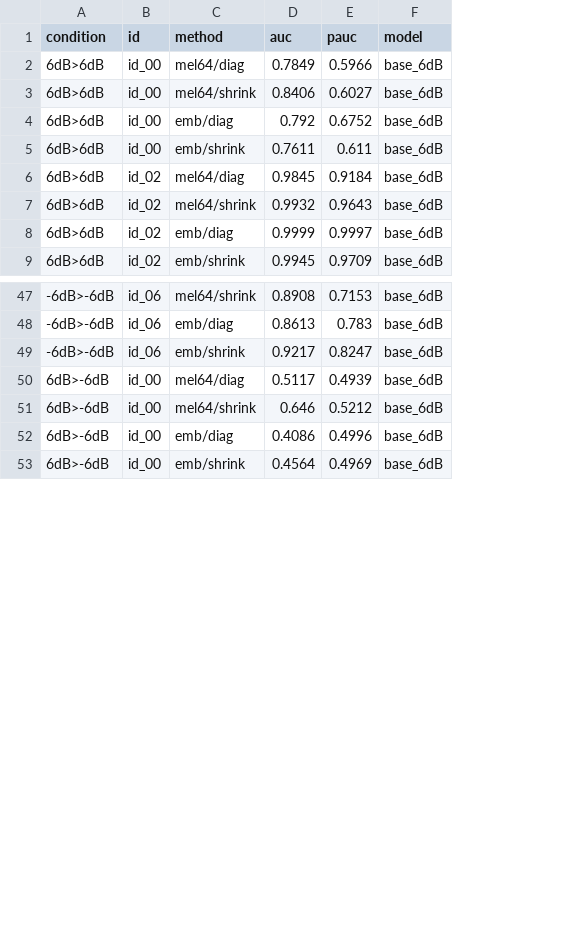
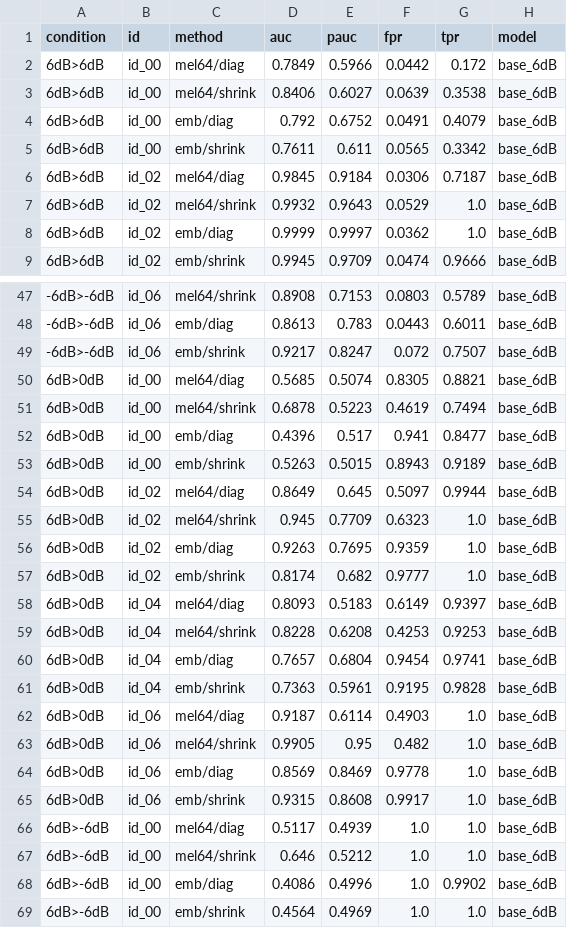
Before and after one commit to NicholasIng/TinyML-ESP32, a CSV file: results/eval_base_6dB.csv, drawn as a sheet; only a part is shown, gaps mark what is left out; the diff names each change by its address in the sheet, - before the commit and + after, or states it on an @@ line.

```diff
--- a/results/eval_base_6dB.csv
+++ b/results/eval_base_6dB.csv
+column F (fpr), rows 2-9: 0.0442 | 0.0639 | 0.0491 | 0.0565 | 0.0306 | 0.0529 | 0.0362 | 0.0474; rows 47-49: 0.0803 | 0.0443 | 0.072; rows 66-69: all 1.0
+column G (tpr), rows 2-9: 0.172 | 0.3538 | 0.4079 | 0.3342 | 0.7187 | 1.0 | 1.0 | 0.9666; rows 47-49: 0.5789 | 0.6011 | 0.7507; rows 66-69: 1.0 | 1.0 | 0.9902 | 1.0
+row 50: 6dB>0dB | id_00 | mel64/diag | 0.5685 | 0.5074 | 0.8305 | 0.8821 | base_6dB
+row 51: 6dB>0dB | id_00 | mel64/shrink | 0.6878 | 0.5223 | 0.4619 | 0.7494 | base_6dB
+row 52: 6dB>0dB | id_00 | emb/diag | 0.4396 | 0.517 | 0.941 | 0.8477 | base_6dB
+row 53: 6dB>0dB | id_00 | emb/shrink | 0.5263 | 0.5015 | 0.8943 | 0.9189 | base_6dB
+row 54: 6dB>0dB | id_02 | mel64/diag | 0.8649 | 0.645 | 0.5097 | 0.9944 | base_6dB
+row 55: 6dB>0dB | id_02 | mel64/shrink | 0.945 | 0.7709 | 0.6323 | 1.0 | base_6dB
+row 56: 6dB>0dB | id_02 | emb/diag | 0.9263 | 0.7695 | 0.9359 | 1.0 | base_6dB
+row 57: 6dB>0dB | id_02 | emb/shrink | 0.8174 | 0.682 | 0.9777 | 1.0 | base_6dB
+row 58: 6dB>0dB | id_04 | mel64/diag | 0.8093 | 0.5183 | 0.6149 | 0.9397 | base_6dB
+row 59: 6dB>0dB | id_04 | mel64/shrink | 0.8228 | 0.6208 | 0.4253 | 0.9253 | base_6dB
+row 60: 6dB>0dB | id_04 | emb/diag | 0.7657 | 0.6804 | 0.9454 | 0.9741 | base_6dB
+row 61: 6dB>0dB | id_04 | emb/shrink | 0.7363 | 0.5961 | 0.9195 | 0.9828 | base_6dB
+row 62: 6dB>0dB | id_06 | mel64/diag | 0.9187 | 0.6114 | 0.4903 | 1.0 | base_6dB
+row 63: 6dB>0dB | id_06 | mel64/shrink | 0.9905 | 0.95 | 0.482 | 1.0 | base_6dB
+row 64: 6dB>0dB | id_06 | emb/diag | 0.8569 | 0.8469 | 0.9778 | 1.0 | base_6dB
+row 65: 6dB>0dB | id_06 | emb/shrink | 0.9315 | 0.8608 | 0.9917 | 1.0 | base_6dB
```
Also changed, not shown: 11 other files.
